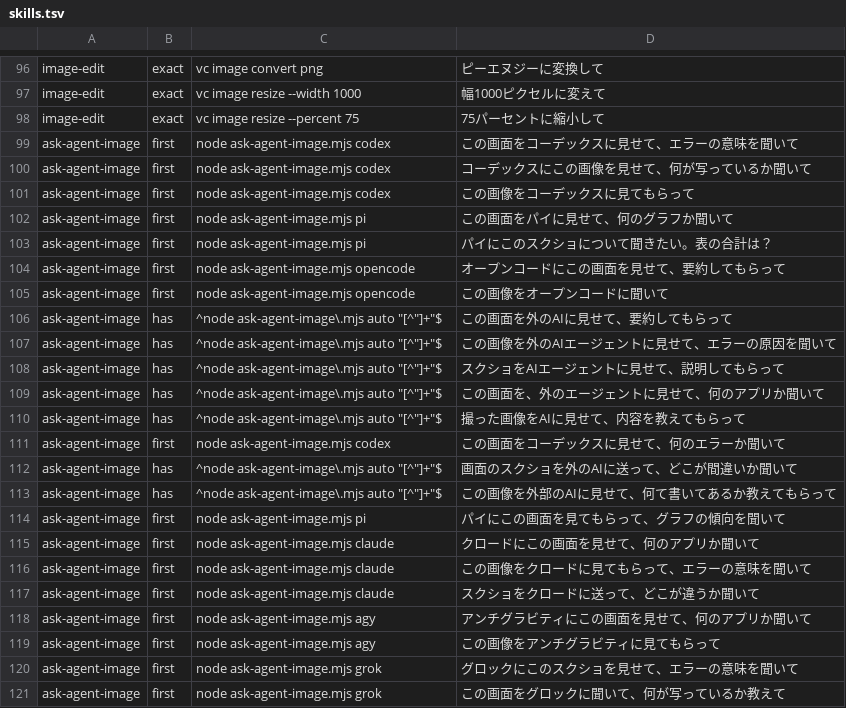
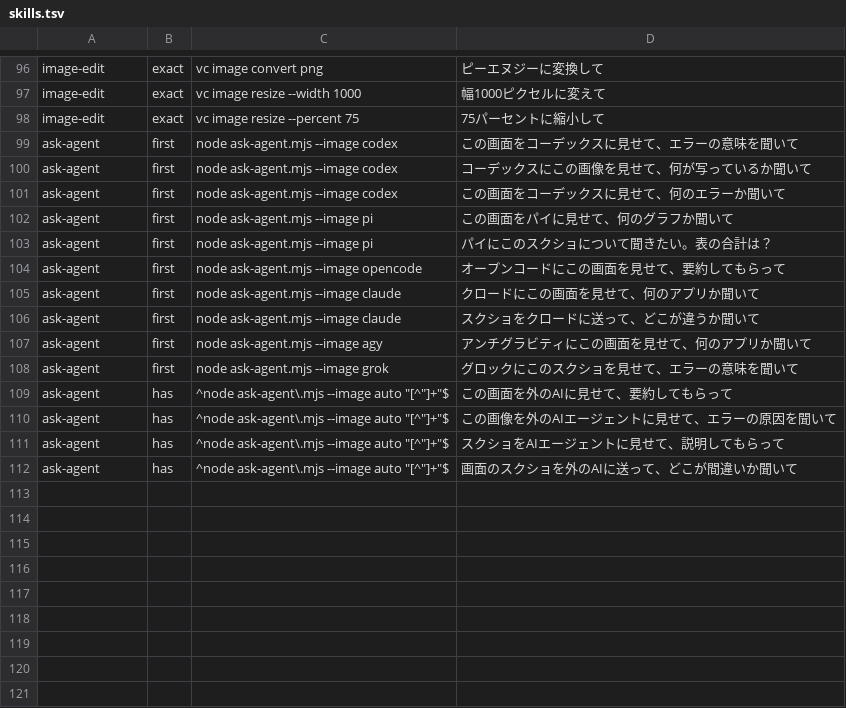
Before and after one commit to takemo101/voice-control, a TSV file: corpus/skills.tsv, drawn as a sheet; only a part is shown, gaps mark what is left out.

Commit message:
ask-agent-image を ask-agent に統合（confirm-when・確認を通った実行だけ画像を送る VC_CONFIRMED）

```diff
--- a/corpus/skills.tsv
+++ b/corpus/skills.tsv
@@ -98,24 +98,15 @@ image-edit	exact	vc image resize --width 1000	幅1000ピクセルに変えて
 image-edit	exact	vc image resize --percent 75	75パーセントに縮小して
-ask-agent-image	first	node ask-agent-image.mjs codex	この画面をコーデックスに見せて、エラーの意味を聞いて
-ask-agent-image	first	node ask-agent-image.mjs codex	コーデックスにこの画像を見せて、何が写っているか聞いて
-ask-agent-image	first	node ask-agent-image.mjs codex	この画像をコーデックスに見てもらって
-ask-agent-image	first	node ask-agent-image.mjs pi	この画面をパイに見せて、何のグラフか聞いて
-ask-agent-image	first	node ask-agent-image.mjs pi	パイにこのスクショについて聞きたい。表の合計は？
-ask-agent-image	first	node ask-agent-image.mjs opencode	オープンコードにこの画面を見せて、要約してもらって
-ask-agent-image	first	node ask-agent-image.mjs opencode	この画像をオープンコードに聞いて
-ask-agent-image	has	^node ask-agent-image\.mjs auto "[^"]+"$	この画面を外のAIに見せて、要約してもらって
-ask-agent-image	has	^node ask-agent-image\.mjs auto "[^"]+"$	この画像を外のAIエージェントに見せて、エラーの原因を聞いて
-ask-agent-image	has	^node ask-agent-image\.mjs auto "[^"]+"$	スクショをAIエージェントに見せて、説明してもらって
-ask-agent-image	has	^node ask-agent-image\.mjs auto "[^"]+"$	この画面を、外のエージェントに見せて、何のアプリか聞いて
-ask-agent-image	has	^node ask-agent-image\.mjs auto "[^"]+"$	撮った画像をAIに見せて、内容を教えてもらって
-ask-agent-image	first	node ask-agent-image.mjs codex	この画面をコーデックスに見せて、何のエラーか聞いて
-ask-agent-image	has	^node ask-agent-image\.mjs auto "[^"]+"$	画面のスクショを外のAIに送って、どこが間違いか聞いて
-ask-agent-image	has	^node ask-agent-image\.mjs auto "[^"]+"$	この画像を外部のAIに見せて、何て書いてあるか教えてもらって
-ask-agent-image	first	node ask-agent-image.mjs pi	パイにこの画面を見てもらって、グラフの傾向を聞いて
-ask-agent-image	first	node ask-agent-image.mjs claude	クロードにこの画面を見せて、何のアプリか聞いて
-ask-agent-image	first	node ask-agent-image.mjs claude	この画像をクロードに見てもらって、エラーの意味を聞いて
-ask-agent-image	first	node ask-agent-image.mjs claude	スクショをクロードに送って、どこが違うか聞いて
-ask-agent-image	first	node ask-agent-image.mjs agy	アンチグラビティにこの画面を見せて、何のアプリか聞いて
-ask-agent-image	first	node ask-agent-image.mjs agy	この画像をアンチグラビティに見てもらって
-ask-agent-image	first	node ask-agent-image.mjs grok	グロックにこのスクショを見せて、エラーの意味を聞いて
-ask-agent-image	first	node ask-agent-image.mjs grok	この画面をグロックに聞いて、何が写っているか教えて
+ask-agent	first	node ask-agent.mjs --image codex	この画面をコーデックスに見せて、エラーの意味を聞いて
+ask-agent	first	node ask-agent.mjs --image codex	コーデックスにこの画像を見せて、何が写っているか聞いて
+ask-agent	first	node ask-agent.mjs --image codex	この画面をコーデックスに見せて、何のエラーか聞いて
+ask-agent	first	node ask-agent.mjs --image pi	この画面をパイに見せて、何のグラフか聞いて
+ask-agent	first	node ask-agent.mjs --image pi	パイにこのスクショについて聞きたい。表の合計は？
+ask-agent	first	node ask-agent.mjs --image opencode	オープンコードにこの画面を見せて、要約してもらって
+ask-agent	first	node ask-agent.mjs --image claude	クロードにこの画面を見せて、何のアプリか聞いて
+ask-agent	first	node ask-agent.mjs --image claude	スクショをクロードに送って、どこが違うか聞いて
+ask-agent	first	node ask-agent.mjs --image agy	アンチグラビティにこの画面を見せて、何のアプリか聞いて
+ask-agent	first	node ask-agent.mjs --image grok	グロックにこのスクショを見せて、エラーの意味を聞いて
+ask-agent	has	^node ask-agent\.mjs --image auto "[^"]+"$	この画面を外のAIに見せて、要約してもらって
+ask-agent	has	^node ask-agent\.mjs --image auto "[^"]+"$	この画像を外のAIエージェントに見せて、エラーの原因を聞いて
+ask-agent	has	^node ask-agent\.mjs --image auto "[^"]+"$	スクショをAIエージェントに見せて、説明してもらって
+ask-agent	has	^node ask-agent\.mjs --image auto "[^"]+"$	画面のスクショを外のAIに送って、どこが間違いか聞いて
```
Also changed, not shown: 23 other files.
